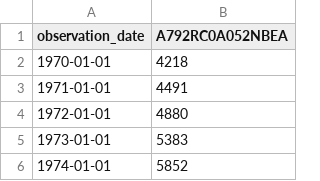
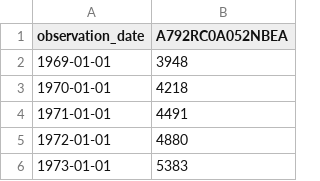
Before and after one commit to evemcgivern/food-price-story, a CSV file: data/source/A792RC0A052NBEA.csv, drawn as a sheet; only a part is shown; the shorter side is filled out with more unchanged rows.

```diff
--- a/data/source/A792RC0A052NBEA.csv
+++ b/data/source/A792RC0A052NBEA.csv
@@ -1,2 +1,3 @@
 observation_date,A792RC0A052NBEA
+1969-01-01,3948
 1970-01-01,4218
```
Also changed, not shown: data/source/CUUR0000SAF11.csv, 6 other files.
